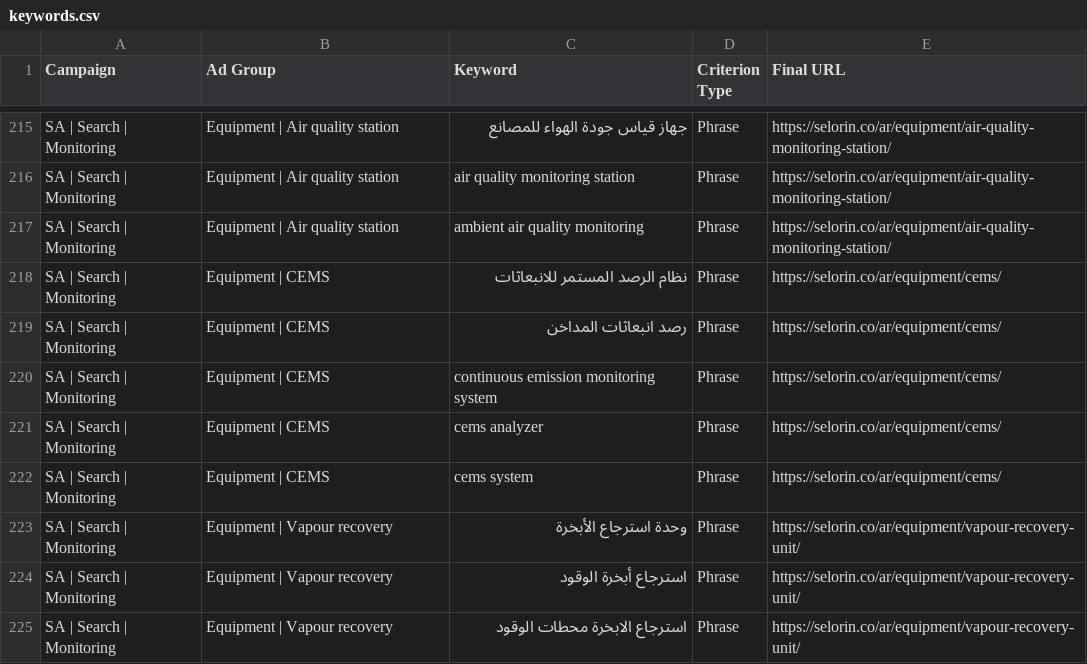
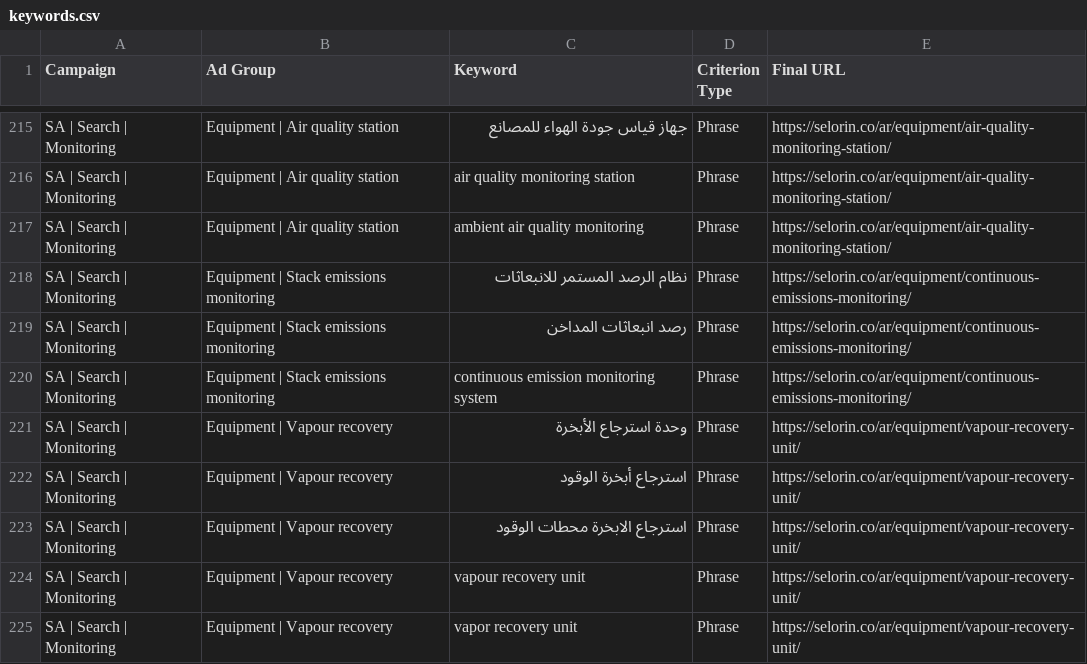
Before and after one commit to ibrahim41636/ibrahim41636, a CSV file: docs/google-ads/keywords.csv, drawn as a sheet; only a part is shown, gaps mark what is left out; the shorter side is filled out with more unchanged rows.

```diff
--- a/docs/google-ads/keywords.csv
+++ b/docs/google-ads/keywords.csv
@@ -217,7 +217,5 @@ SA | Search | Monitoring,Equipment | Air quality station,air quality monitoring
 SA | Search | Monitoring,Equipment | Air quality station,ambient air quality monitoring,Phrase,https://selorin.co/ar/equipment/air-quality-monitoring-station/
-SA | Search | Monitoring,Equipment | CEMS,نظام الرصد المستمر للانبعاثات,Phrase,https://selorin.co/ar/equipment/cems/
-SA | Search | Monitoring,Equipment | CEMS,رصد انبعاثات المداخن,Phrase,https://selorin.co/ar/equipment/cems/
-SA | Search | Monitoring,Equipment | CEMS,continuous emission monitoring system,Phrase,https://selorin.co/ar/equipment/cems/
-SA | Search | Monitoring,Equipment | CEMS,cems analyzer,Phrase,https://selorin.co/ar/equipment/cems/
-SA | Search | Monitoring,Equipment | CEMS,cems system,Phrase,https://selorin.co/ar/equipment/cems/
+SA | Search | Monitoring,Equipment | Stack emissions monitoring,نظام الرصد المستمر للانبعاثات,Phrase,https://selorin.co/ar/equipment/continuous-emissions-monitoring/
+SA | Search | Monitoring,Equipment | Stack emissions monitoring,رصد انبعاثات المداخن,Phrase,https://selorin.co/ar/equipment/continuous-emissions-monitoring/
+SA | Search | Monitoring,Equipment | Stack emissions monitoring,continuous emission monitoring system,Phrase,https://selorin.co/ar/equipment/continuous-emissions-monitoring/
 SA | Search | Monitoring,Equipment | Vapour recovery,وحدة استرجاع الأبخرة,Phrase,https://selorin.co/ar/equipment/vapour-recovery-unit/
```
Also changed, not shown: docs/google-ads/ads.csv, docs/page-inventory.csv, 31 other files.
